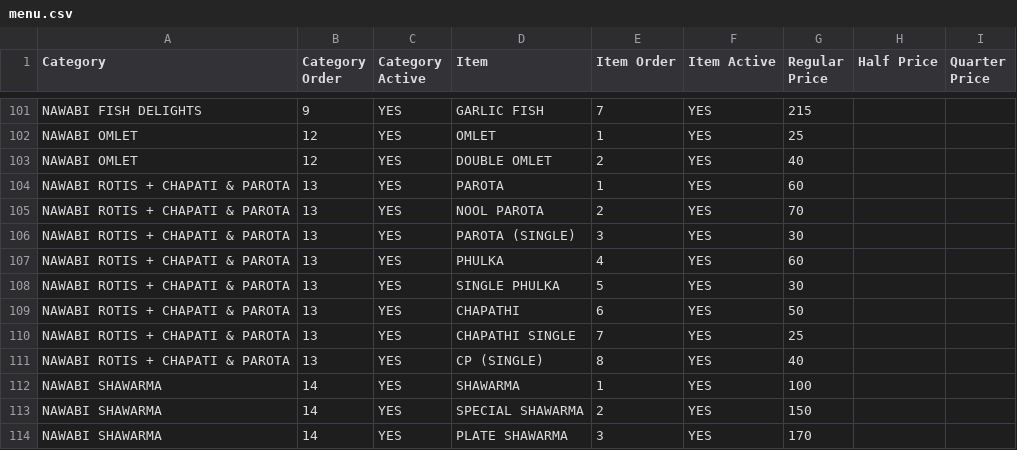
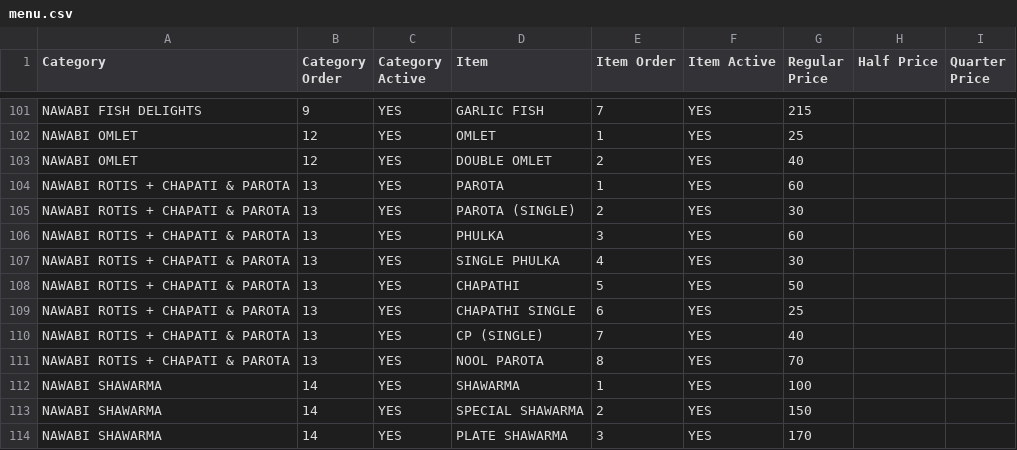
Before and after one commit to gousabimd8844-gif/nawabi-darbar-menu, a CSV file: menu.csv, drawn as a sheet; only a part is shown, gaps mark what is left out.

Commit message:
Update menu.csv

```diff
--- a/menu.csv
+++ b/menu.csv
@@ -104,9 +104,9 @@ NAWABI OMLET,12,YES,DOUBLE OMLET,2,YES,40,,
 NAWABI ROTIS + CHAPATI & PAROTA,13,YES,PAROTA,1,YES,60,,
-NAWABI ROTIS + CHAPATI & PAROTA,13,YES,NOOL PAROTA,2,YES,70,,
-NAWABI ROTIS + CHAPATI & PAROTA,13,YES,PAROTA (SINGLE),3,YES,30,,
-NAWABI ROTIS + CHAPATI & PAROTA,13,YES,PHULKA,4,YES,60,,
-NAWABI ROTIS + CHAPATI & PAROTA,13,YES,SINGLE PHULKA,5,YES,30,,
-NAWABI ROTIS + CHAPATI & PAROTA,13,YES,CHAPATHI,6,YES,50,,
-NAWABI ROTIS + CHAPATI & PAROTA,13,YES,CHAPATHI SINGLE,7,YES,25,,
-NAWABI ROTIS + CHAPATI & PAROTA,13,YES,CP (SINGLE),8,YES,40,,
+NAWABI ROTIS + CHAPATI & PAROTA,13,YES,PAROTA (SINGLE),2,YES,30,,
+NAWABI ROTIS + CHAPATI & PAROTA,13,YES,PHULKA,3,YES,60,,
+NAWABI ROTIS + CHAPATI & PAROTA,13,YES,SINGLE PHULKA,4,YES,30,,
+NAWABI ROTIS + CHAPATI & PAROTA,13,YES,CHAPATHI,5,YES,50,,
+NAWABI ROTIS + CHAPATI & PAROTA,13,YES,CHAPATHI SINGLE,6,YES,25,,
+NAWABI ROTIS + CHAPATI & PAROTA,13,YES,CP (SINGLE),7,YES,40,,
+NAWABI ROTIS + CHAPATI & PAROTA,13,YES,NOOL PAROTA,8,YES,70,,
 NAWABI SHAWARMA,14,YES,SHAWARMA,1,YES,100,,
```
